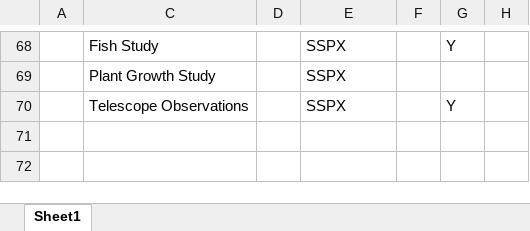
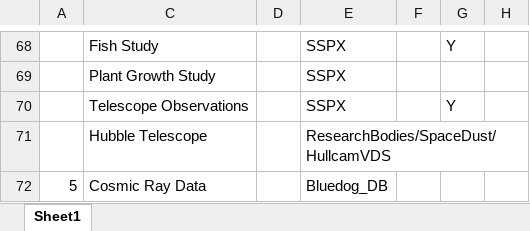
Before and after one commit to CessnaSkyhawk/SkyhawkScienceSystem, an Excel workbook: Plotting/0.9.0/SSSScienceExperiments.xlsx, sheet Sheet1, drawn as a sheet; only a part is shown, gaps mark what is left out; values as stored, in another font and other column widths than the file's, no borders; the diff covers the shown part only; the diff names each change by its address in the sheet, - before the commit and + after, or states it on an @@ line.

```diff
--- a/Plotting/0.9.0/SSSScienceExperiments.xlsx (sheet Sheet1)
+++ b/Plotting/0.9.0/SSSScienceExperiments.xlsx (sheet Sheet1)
+row 71:  | Hubble Telescope |  | ResearchBodies/SpaceDust/HullcamVDS
+row 72: 5 | Cosmic Ray Data |  | Bluedog_DB
```
Also changed, not shown: 6 added rows, 6 removed rows and 54 edited cells elsewhere in this sheet, 4 other files.
